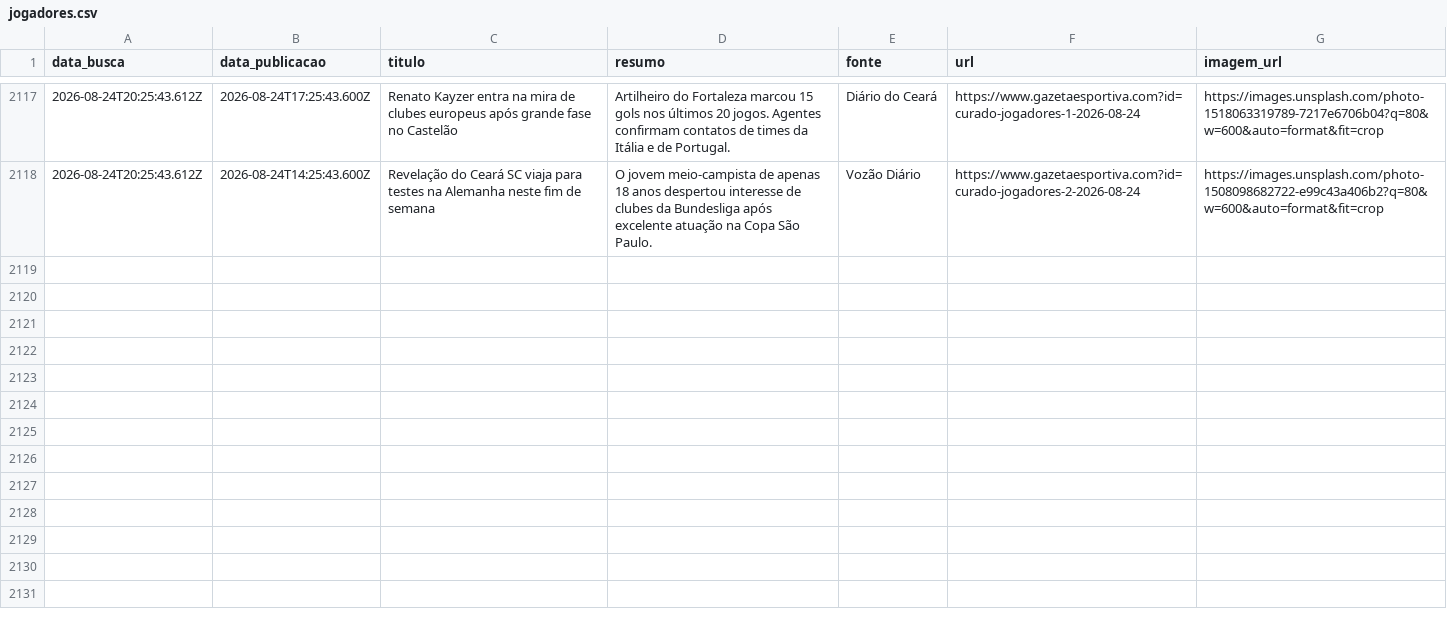
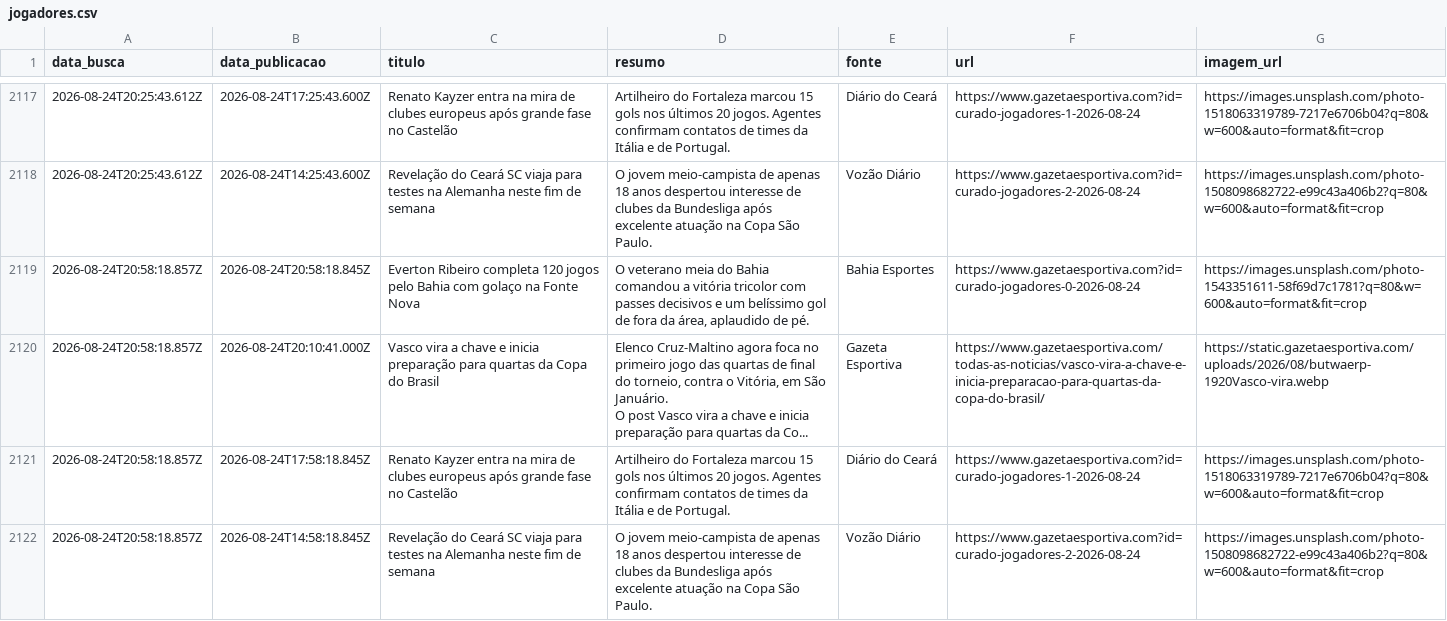
Before and after one commit to yuriluna85/boleragem-nordestina, a CSV file: DATA/2026/08/jogadores/jogadores.csv, drawn as a sheet; only a part is shown, gaps mark what is left out; ↵ is a line break in a cell; the diff names each change by its address in the sheet, - before the commit and + after, or states it on an @@ line.

Commit message:
editorial: curadoria diária de notícias futebolísticas do Nordeste [skip ci]

```diff
--- a/DATA/2026/08/jogadores/jogadores.csv
+++ b/DATA/2026/08/jogadores/jogadores.csv
+row 2119: 2026-08-24T20:58:18.857Z | 2026-08-24T20:58:18.845Z | Everton Ribeiro completa 120 jogos pelo Bahia com golaço na Fonte Nova | O veterano meia do Bahia comandou a vitória tricolor com passes decisivos e um belíssimo gol de fora da área, aplaudido de pé. | Bahia Esportes | https://www.gazetaesportiva.com?id=curado-jogadores-0-2026-08-24 | https://images.unsplash.com/photo-1543351611-58f69d7c1781?q=80&w=600&auto=format&fit=crop
+row 2120: 2026-08-24T20:58:18.857Z | 2026-08-24T20:10:41.000Z | Vasco vira a chave e inicia preparação para quartas da Copa do Brasil | Elenco Cruz-Maltino agora foca no primeiro jogo das quartas de final do torneio, contra o Vitória, em São Januário. ↵ O post Vasco vira a chave e inicia preparação para quartas da Co... | Gazeta Esportiva | https://www.gazetaesportiva.com/todas-as-noticias/vasco-vira-a-chave-e-inicia-preparacao-para-quartas-da-copa-do-brasil/ | https://static.gazetaesportiva.com/uploads/2026/08/butwaerp-1920Vasco-vira.webp
+row 2121: 2026-08-24T20:58:18.857Z | 2026-08-24T17:58:18.845Z | Renato Kayzer entra na mira de clubes europeus após grande fase no Castelão | Artilheiro do Fortaleza marcou 15 gols nos últimos 20 jogos. Agentes confirmam contatos de times da Itália e de Portugal. | Diário do Ceará | https://www.gazetaesportiva.com?id=curado-jogadores-1-2026-08-24 | https://images.unsplash.com/photo-1518063319789-7217e6706b04?q=80&w=600&auto=format&fit=crop
+row 2122: 2026-08-24T20:58:18.857Z | 2026-08-24T14:58:18.845Z | Revelação do Ceará SC viaja para testes na Alemanha neste fim de semana | O jovem meio-campista de apenas 18 anos despertou interesse de clubes da Bundesliga após excelente atuação na Copa São Paulo. | Vozão Diário | https://www.gazetaesportiva.com?id=curado-jogadores-2-2026-08-24 | https://images.unsplash.com/photo-1508098682722-e99c43a406b2?q=80&w=600&auto=format&fit=crop
```
Also changed, not shown: DATA/2026/08/feminino/feminino.csv, 4 other files.
